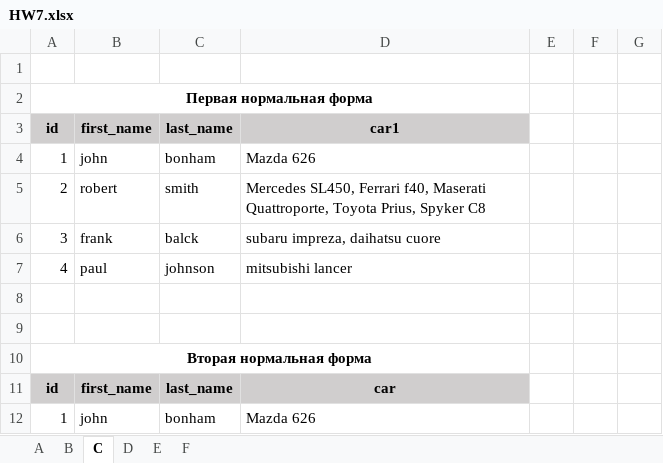
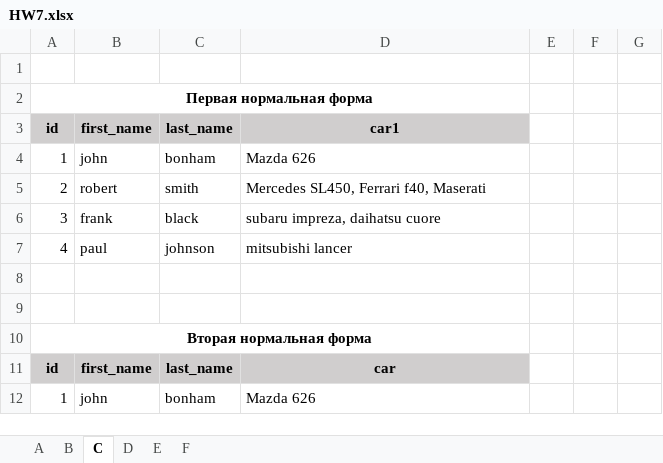
Before and after one commit to TMS-BI10-onl/GerusOlya, an Excel workbook: lesson7/HW7.xlsx, sheet C, drawn as a sheet; only a part is shown; values as stored, in another font and other column widths than the file's, no borders; the diff covers the shown part only; the diff names each change by its address in the sheet, - before the commit and + after, or states it on an @@ line.

```diff
--- a/lesson7/HW7.xlsx (sheet C)
+++ b/lesson7/HW7.xlsx (sheet C)
-D5: …f40, Maserati Quattroporte, Toyota Prius, Spyker C8
+D5: …f40, Maserati
-C6: balck
+C6: black
```
Also changed, not shown: 3 added rows, 7 removed rows and 24 edited cells elsewhere in this sheet, sheet А, sheet Е, sheet D.
